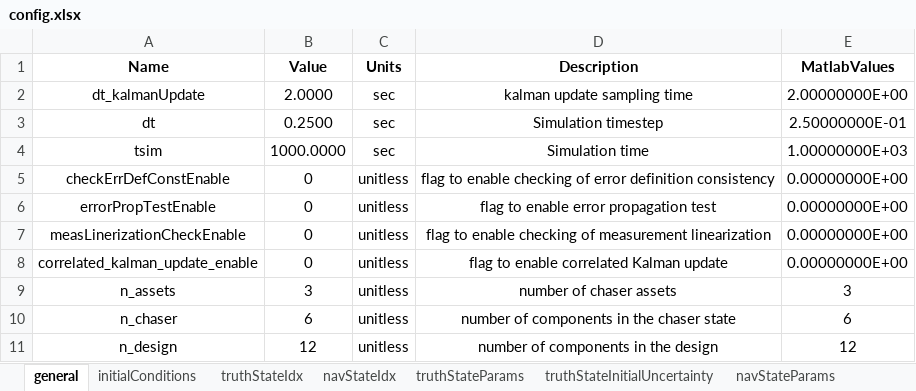
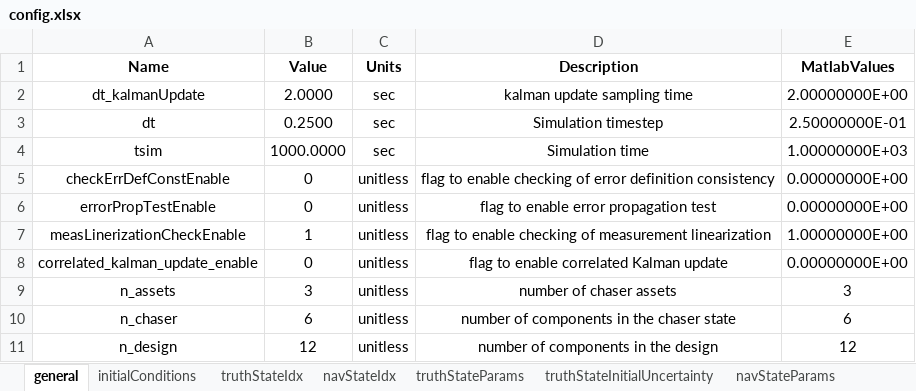
Before and after one commit to ZachMontgomery/Montgomery_SpaceDomainAwareness, an Excel workbook: config.xlsx, sheet general, drawn as a sheet; values as stored, in another font and other column widths than the file's, no borders; the diff names each change by its address in the sheet, - before the commit and + after, or states it on an @@ line.

```diff
--- a/config.xlsx (sheet general)
+++ b/config.xlsx (sheet general)
-B7 (Value): 0
+B7 (Value): 1
-E7 (MatlabValues): 0.00000000E+00
+E7 (MatlabValues): 1.00000000E+00
```
Also changed, not shown: 4 other files.
